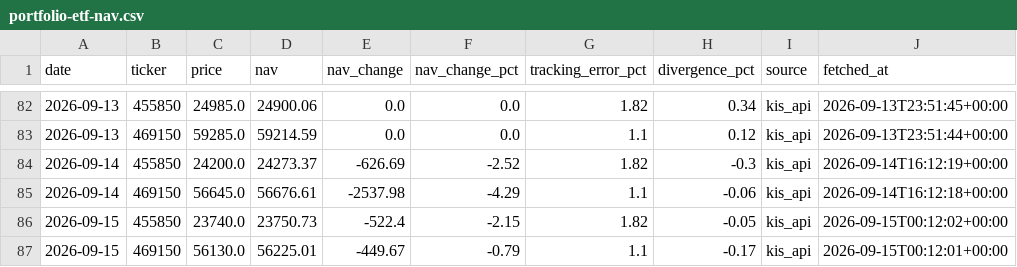
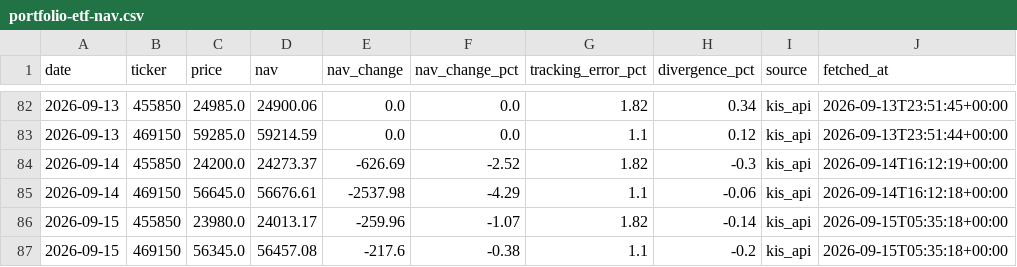
Before and after one commit to stevekoo-ai/Repo_name, a CSV file: sources/portfolio-etf-nav.csv, drawn as a sheet; only a part is shown, gaps mark what is left out.

```diff
--- a/sources/portfolio-etf-nav.csv
+++ b/sources/portfolio-etf-nav.csv
@@ -85,3 +85,3 @@ date,ticker,price,nav,nav_change,nav_change_pct,tracking_error_pct,divergence_pc
 2026-09-14,469150,56645.0,56676.61,-2537.98,-4.29,1.1,-0.06,kis_api,2026-09-14T16:12:18+00:00
-2026-09-15,455850,23740.0,23750.73,-522.4,-2.15,1.82,-0.05,kis_api,2026-09-15T00:12:02+00:00
-2026-09-15,469150,56130.0,56225.01,-449.67,-0.79,1.1,-0.17,kis_api,2026-09-15T00:12:01+00:00
+2026-09-15,455850,23980.0,24013.17,-259.96,-1.07,1.82,-0.14,kis_api,2026-09-15T05:35:18+00:00
+2026-09-15,469150,56345.0,56457.08,-217.6,-0.38,1.1,-0.2,kis_api,2026-09-15T05:35:18+00:00
```
Also changed, not shown: sources/automation-run-log.csv, sources/kr-index-quote.csv, 6 other files.
